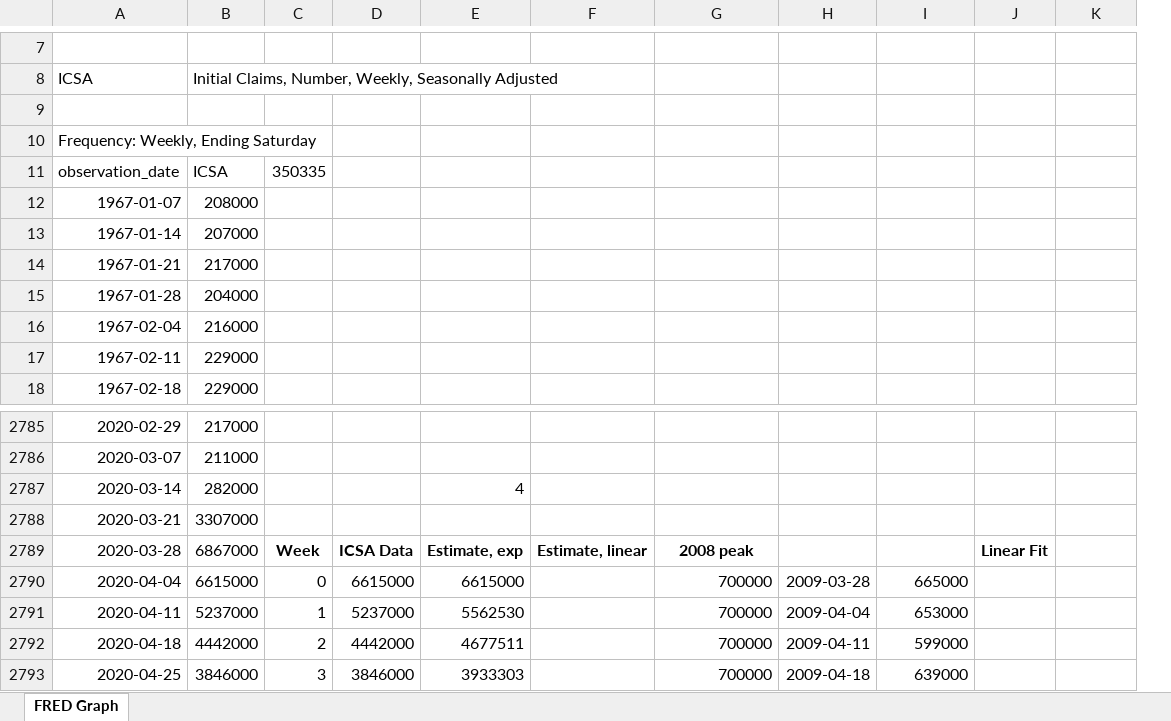
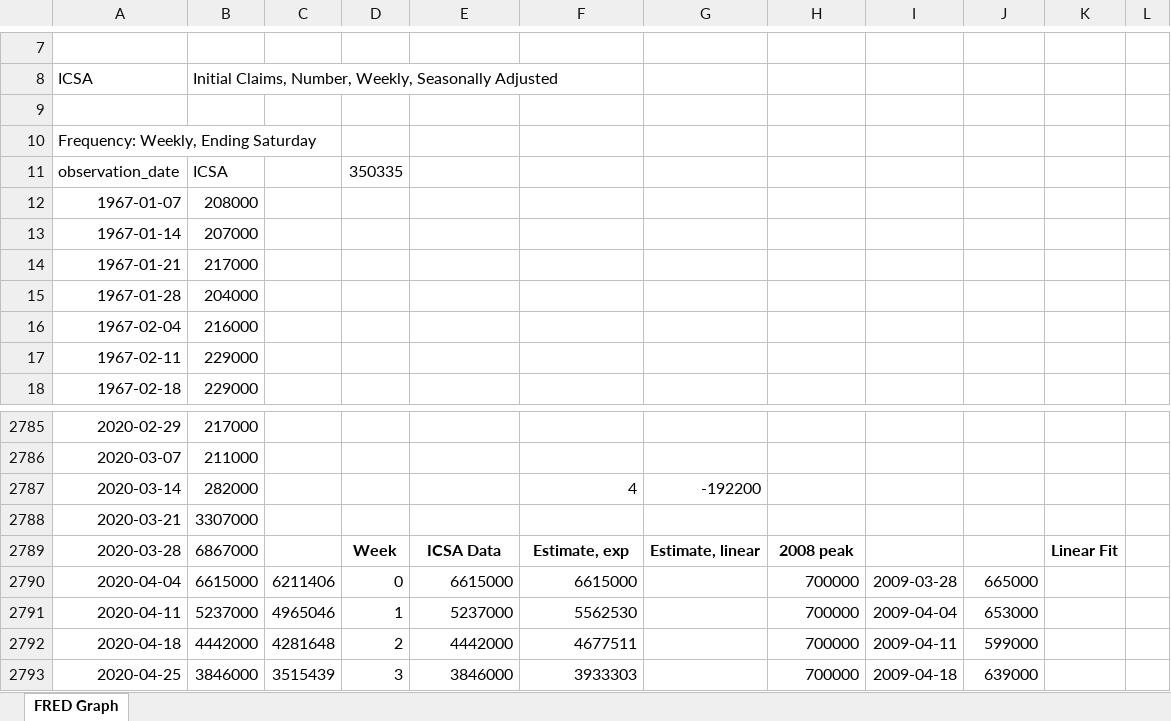
Before and after one commit to MoreCoffee12/Economics, an Excel workbook: ICSA.xlsx, sheet FRED Graph, drawn as a sheet; only a part is shown, gaps mark what is left out; values as stored, in another font and other column widths than the file's, no borders; charts and pictures not drawn; removed rows and columns are numbered as before the commit, all else as after; the diff covers the shown part only; the diff names each change by its address in the sheet, - before the commit and + after, or states it on an @@ line.

```diff
--- a/ICSA.xlsx (sheet FRED Graph)
+++ b/ICSA.xlsx (sheet FRED Graph)
+column C, rows 2790-2793: 6211406 | 4965046 | 4281648 | 3515439
-column D, rows 2789-2793: ICSA Data | 6615000 | 5237000 | 4442000 | 3846000
+column L, empty
-E2787: 4
+E2787: (empty)
-F2787: (empty)
+F2787: 4
-G2787: (empty)
+G2787: -192200
-E2789: Estimate, exp
+E2789: ICSA Data
-F2789: Estimate, linear
+F2789: Estimate, exp
-G2789: 2008 peak
+G2789: Estimate, linear
-H2789: (empty)
+H2789: 2008 peak
-J2789: Linear Fit
+J2789: (empty)
-K2789: (empty)
+K2789: Linear Fit
-F2790: (empty)
+F2790: 6615000
-G2790:G2793: 700000
+G2790:G2793: (empty)
-H2790: 2009-03-28
+H2790: 700000
-I2790: 665000
+I2790: 2009-03-28
-J2790: (empty)
+J2790: 665000
-E2791: 5562530
+E2791: 5237000
-F2791: (empty)
+F2791: 5562530
-H2791: 2009-04-04
+H2791: 700000
-I2791: 653000
+I2791: 2009-04-04
-J2791: (empty)
+J2791: 653000
-E2792: 4677511
+E2792: 4442000
-F2792: (empty)
+F2792: 4677511
-H2792: 2009-04-11
+H2792: 700000
-I2792: 599000
+I2792: 2009-04-11
-J2792: (empty)
+J2792: 599000
-E2793: 3933303
+E2793: 3846000
-F2793: (empty)
+F2793: 3933303
-H2793: 2009-04-18
+H2793: 700000
-I2793: 639000
+I2793: 2009-04-18
-J2793: (empty)
+J2793: 639000
```
Also changed, not shown: 2 added rows and 105 edited cells elsewhere in this sheet, formulas that keep their value, charts or pictures, CCSA.xlsx, 3 other files.
